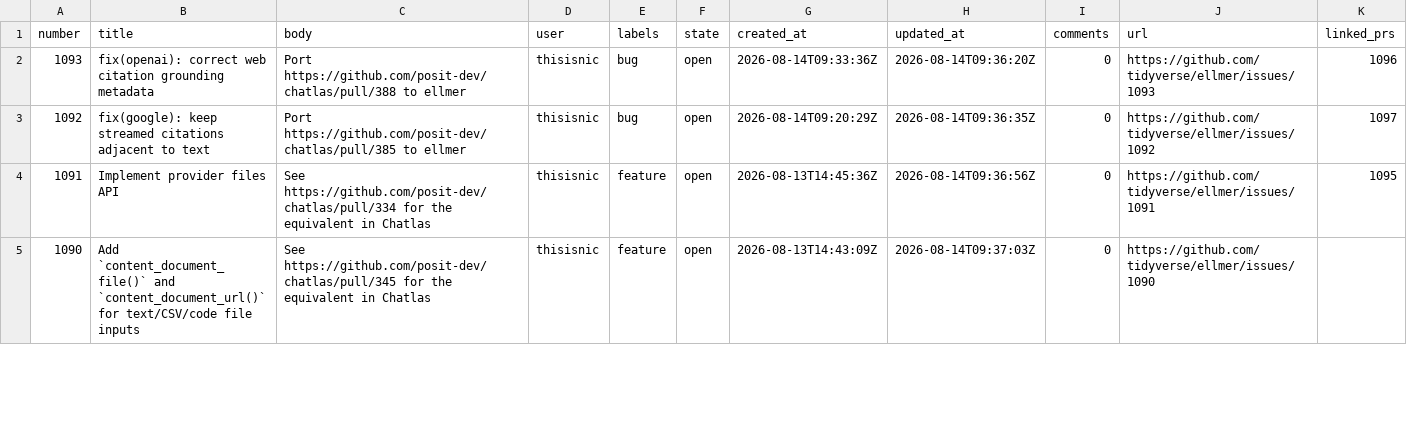
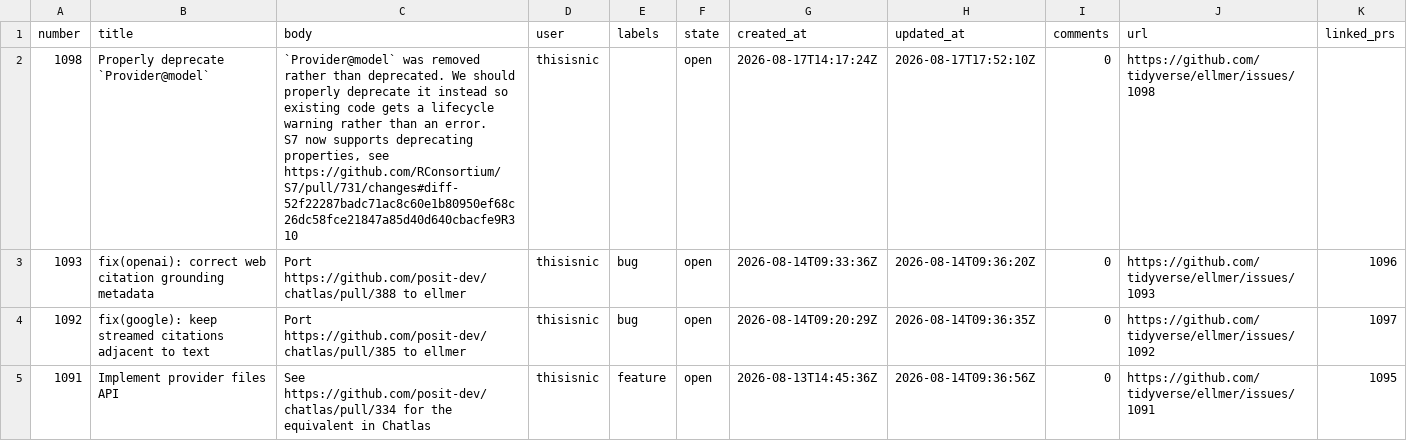
Before and after one commit to thisisnic/ellmer-maintenance, a CSV file: data/ellmer_issues.csv, drawn as a sheet; only a part is shown; the shorter side is filled out with more unchanged rows; ↵ is a line break in a cell; the diff names each change by its address in the sheet, - before the commit and + after, or states it on an @@ line.

```diff
--- a/data/ellmer_issues.csv
+++ b/data/ellmer_issues.csv
+row 2: 1098 | Properly deprecate `Provider@model` | `Provider@model` was removed rather than deprecated. We should properly deprecate it instead so existing code gets a lifecycle warning rather than an error. ↵ S7 now supports deprecating properties, see https://github.com/RConsortium/S7/pull/731/changes#diff-52f22287badc71ac8c60e1b80950ef68c26dc58fce21847a85d40d640cbacfe9R310 | thisisnic |  | open | 2026-08-17T14:17:24Z | 2026-08-17T17:52:10Z | 0 | https://github.com/tidyverse/ellmer/issues/1098
```
